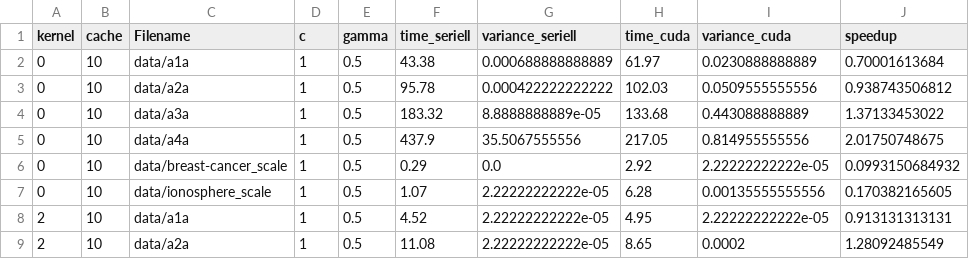
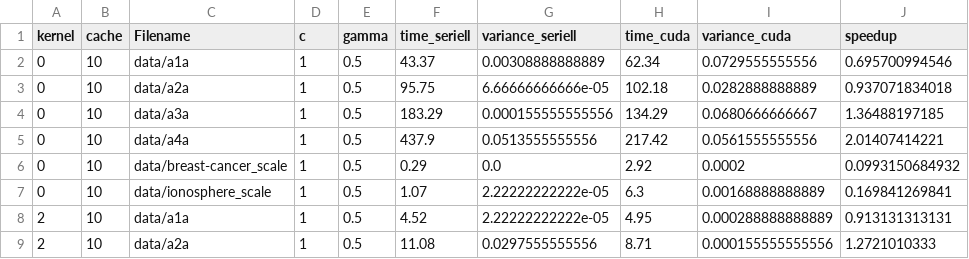
Before and after one commit to sietschie/svm-cuda, a CSV file: resultsmeasure_times-normalfiles-c1-g05.py.csv.refined.csv, drawn as a sheet; only a part is shown; the diff covers the shown part only.

```diff
--- a/resultsmeasure_times-normalfiles-c1-g05.py.csv.refined.csv
+++ b/resultsmeasure_times-normalfiles-c1-g05.py.csv.refined.csv
@@ -1,9 +1,9 @@
 kernel;cache;Filename;c;gamma;time_seriell;variance_seriell;time_cuda;variance_cuda;speedup
-0;10;data/a1a;1;0.5;43.38;0.000688888888889;61.97;0.0230888888889;0.70001613684
-0;10;data/a2a;1;0.5;95.78;0.000422222222222;102.03;0.0509555555556;0.938743506812
-0;10;data/a3a;1;0.5;183.32;8.8888888889e-05;133.68;0.443088888889;1.37133453022
-0;10;data/a4a;1;0.5;437.9;35.5067555556;217.05;0.814955555556;2.01750748675
-0;10;data/breast-cancer_scale;1;0.5;0.29;0.0;2.92;2.22222222222e-05;0.0993150684932
-0;10;data/ionosphere_scale;1;0.5;1.07;2.22222222222e-05;6.28;0.00135555555556;0.170382165605
-2;10;data/a1a;1;0.5;4.52;2.22222222222e-05;4.95;2.22222222222e-05;0.913131313131
-2;10;data/a2a;1;0.5;11.08;2.22222222222e-05;8.65;0.0002;1.28092485549
+0;10;data/a1a;1;0.5;43.37;0.00308888888889;62.34;0.0729555555556;0.695700994546
+0;10;data/a2a;1;0.5;95.75;6.66666666666e-05;102.18;0.0282888888889;0.937071834018
+0;10;data/a3a;1;0.5;183.29;0.000155555555556;134.29;0.0680666666667;1.36488197185
+0;10;data/a4a;1;0.5;437.9;0.0513555555556;217.42;0.0561555555556;2.01407414221
+0;10;data/breast-cancer_scale;1;0.5;0.29;0.0;2.92;0.0002;0.0993150684932
+0;10;data/ionosphere_scale;1;0.5;1.07;2.22222222222e-05;6.3;0.00168888888889;0.169841269841
+2;10;data/a1a;1;0.5;4.52;2.22222222222e-05;4.95;0.000288888888889;0.913131313131
+2;10;data/a2a;1;0.5;11.08;0.0297555555556;8.71;0.000155555555556;1.2721010333
```
Also changed, not shown: 62 edited cells elsewhere in this file, resultsmeasure_times-normalfiles-c1-g05.py.csv, resultsmeasure_times-normalfiles-libsvmbest.py.csv.refined.csv, 6 other files.
